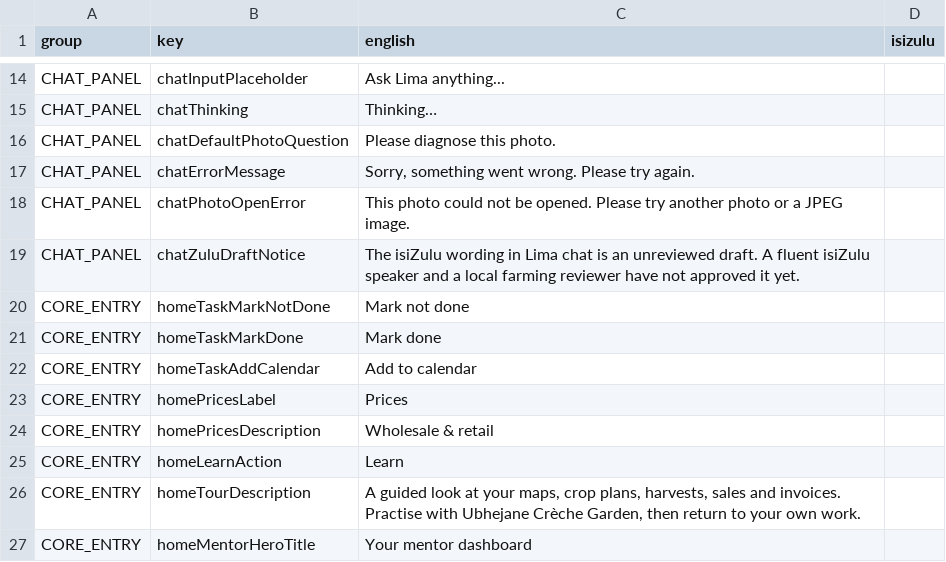
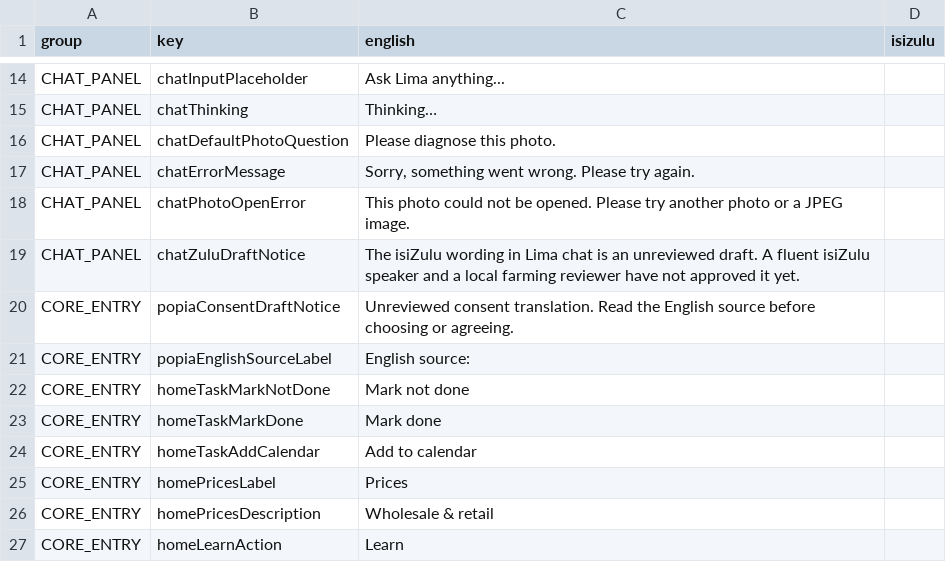
Before and after one commit to rorymclark-prog/ImbewuField, a CSV file: docs/translation/pending-isizulu.csv, drawn as a sheet; only a part is shown, gaps mark what is left out; the shorter side is filled out with more unchanged rows; the diff names each change by its address in the sheet, - before the commit and + after, or states it on an @@ line.

Commit message:
Translate consent source labels and goal prompts in four languages

```diff
--- a/docs/translation/pending-isizulu.csv
+++ b/docs/translation/pending-isizulu.csv
+row 20: CORE_ENTRY | popiaConsentDraftNotice | Unreviewed consent translation. Read the English source before choosing or agreeing.
+row 21: CORE_ENTRY | popiaEnglishSourceLabel | English source:
```
Also changed, not shown: 41 other files.
